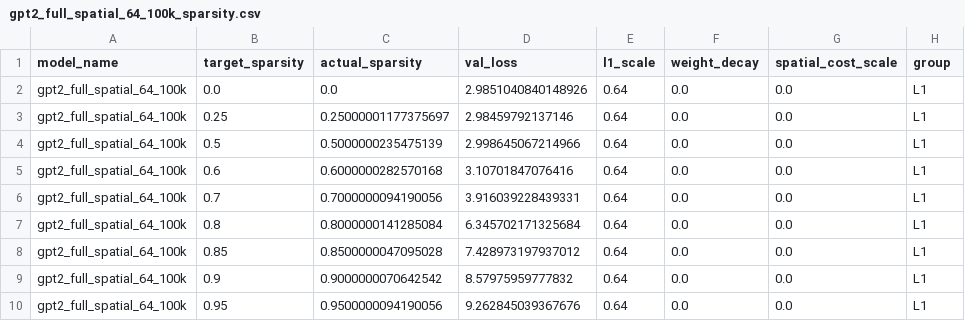
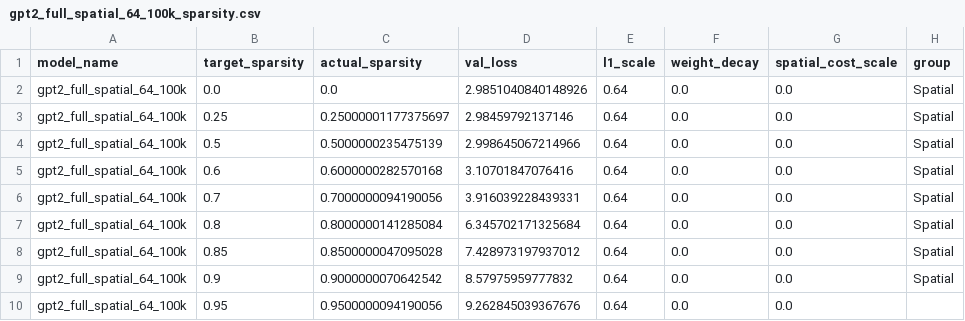
Before and after one commit to maxsegan/spatialNanoGPT, a CSV file: gpt2_eval/gpt2_sparsity_results/gpt2_full_spatial_64_100k_sparsity.csv, drawn as a sheet.

```diff
--- a/gpt2_eval/gpt2_sparsity_results/gpt2_full_spatial_64_100k_sparsity.csv
+++ b/gpt2_eval/gpt2_sparsity_results/gpt2_full_spatial_64_100k_sparsity.csv
@@ -1,10 +1,10 @@
 model_name,target_sparsity,actual_sparsity,val_loss,l1_scale,weight_decay,spatial_cost_scale,group
-gpt2_full_spatial_64_100k,0.0,0.0,2.9851040840148926,0.64,0.0,0.0,L1
-gpt2_full_spatial_64_100k,0.25,0.25000001177375697,2.98459792137146,0.64,0.0,0.0,L1
-gpt2_full_spatial_64_100k,0.5,0.5000000235475139,2.998645067214966,0.64,0.0,0.0,L1
-gpt2_full_spatial_64_100k,0.6,0.6000000282570168,3.10701847076416,0.64,0.0,0.0,L1
-gpt2_full_spatial_64_100k,0.7,0.7000000094190056,3.916039228439331,0.64,0.0,0.0,L1
-gpt2_full_spatial_64_100k,0.8,0.8000000141285084,6.345702171325684,0.64,0.0,0.0,L1
-gpt2_full_spatial_64_100k,0.85,0.8500000047095028,7.428973197937012,0.64,0.0,0.0,L1
-gpt2_full_spatial_64_100k,0.9,0.9000000070642542,8.57975959777832,0.64,0.0,0.0,L1
-gpt2_full_spatial_64_100k,0.95,0.9500000094190056,9.262845039367676,0.64,0.0,0.0,L1
+gpt2_full_spatial_64_100k,0.0,0.0,2.9851040840148926,0.64,0.0,0.0,Spatial
+gpt2_full_spatial_64_100k,0.25,0.25000001177375697,2.98459792137146,0.64,0.0,0.0,Spatial
+gpt2_full_spatial_64_100k,0.5,0.5000000235475139,2.998645067214966,0.64,0.0,0.0,Spatial
+gpt2_full_spatial_64_100k,0.6,0.6000000282570168,3.10701847076416,0.64,0.0,0.0,Spatial
+gpt2_full_spatial_64_100k,0.7,0.7000000094190056,3.916039228439331,0.64,0.0,0.0,Spatial
+gpt2_full_spatial_64_100k,0.8,0.8000000141285084,6.345702171325684,0.64,0.0,0.0,Spatial
+gpt2_full_spatial_64_100k,0.85,0.8500000047095028,7.428973197937012,0.64,0.0,0.0,Spatial
+gpt2_full_spatial_64_100k,0.9,0.9000000070642542,8.57975959777832,0.64,0.0,0.0,Spatial
+gpt2_full_spatial_64_100k,0.95,0.9500000094190056,9.262845039367676,0.64,0.0,0.0,
```
Also changed, not shown: gpt2_eval/gpt2_sparsity_results/all_gpt2_models_sparsity.csv, gpt2_eval/gpt2_sparsity_results/gpt2_full_spatial_128_100k_sparsity.csv, 5 other files.
